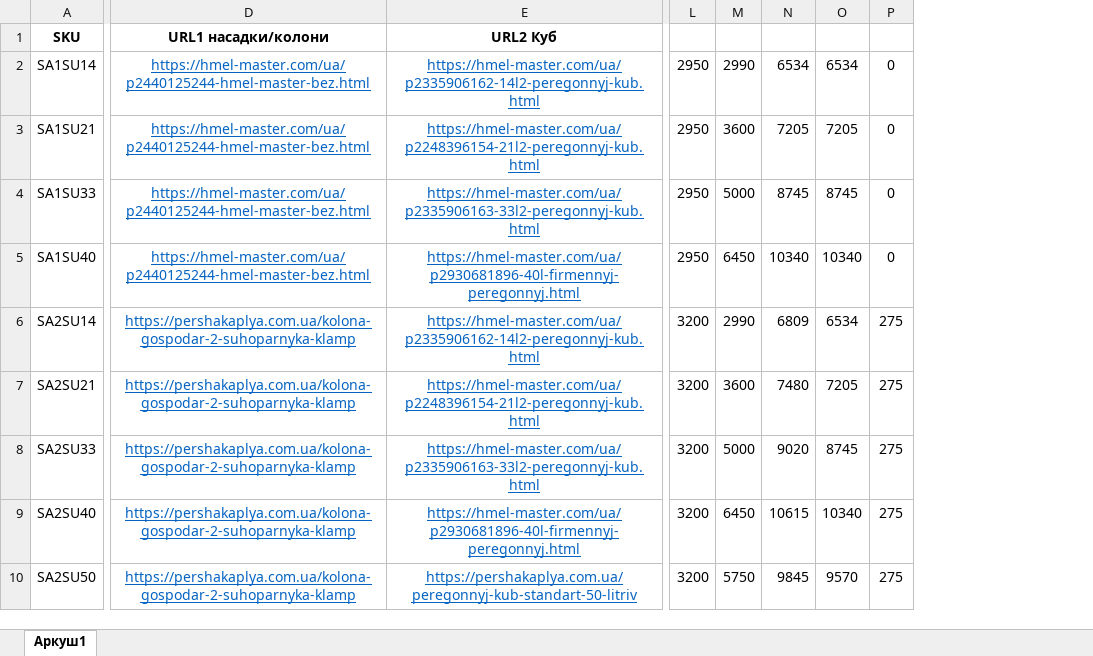
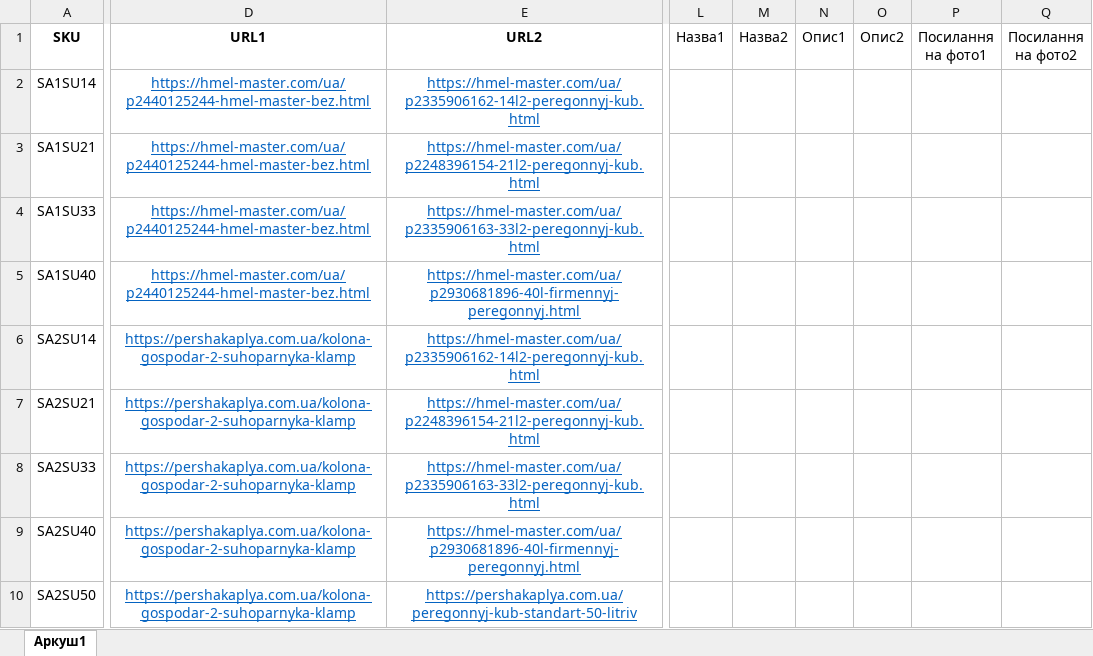
Before and after one commit to biolife2007/my, an Excel workbook: price-sam.filled.ok.xlsx, sheet Аркуш1, drawn as a sheet; only a part is shown, gaps mark what is left out; values as stored, in another font and other column widths than the file's, no borders; removed rows and columns are numbered as before the commit, all else as after; the diff names each change by its address in the sheet, - before the commit and + after, or states it on an @@ line.

Commit message:
Update price-sam.filled.ok.xlsx

```diff
--- a/price-sam.filled.ok.xlsx (sheet Аркуш1)
+++ b/price-sam.filled.ok.xlsx (sheet Аркуш1)
-column L, rows 2-10: 2950 | 2950 | 2950 | 2950 | 3200 | 3200 | 3200 | 3200 | 3200
-column M, rows 2-10: 2990 | 3600 | 5000 | 6450 | 2990 | 3600 | 5000 | 6450 | 5750
-column N, rows 2-10: 6534 | 7205 | 8745 | 10340 | 6809 | 7480 | 9020 | 10615 | 9845
-column O, rows 2-10: 6534 | 7205 | 8745 | 10340 | 6534 | 7205 | 8745 | 10340 | 9570
-column P, rows 2-10: 0 | 0 | 0 | 0 | 275 | 275 | 275 | 275 | 275
+column L (Назва1), empty
+column M (Назва2), empty
+column N (Опис1), empty
+column O (Опис2), empty
+column P (Посилання на фото1), empty
+column Q (Посилання на фото2), empty
-D1: URL1 насадки/колони
+D1: URL1
-E1: URL2 Куб
+E1: URL2
```
